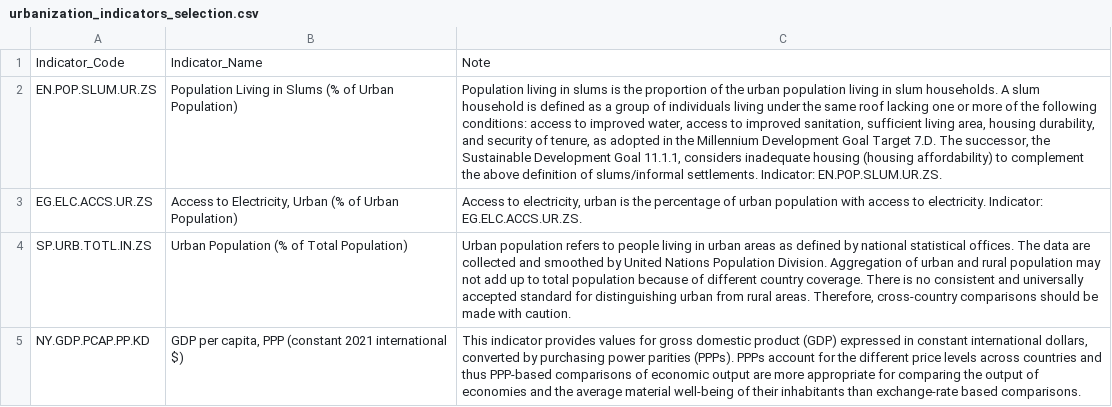
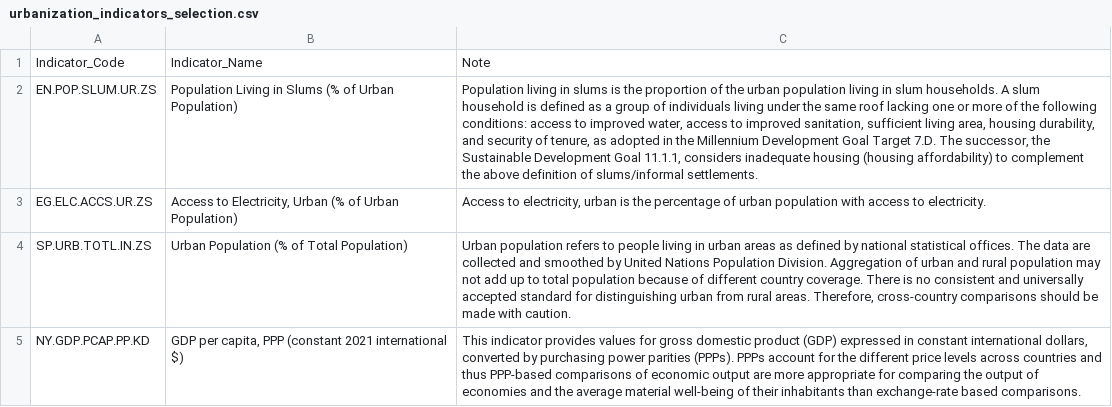
Before and after one commit to jqnmunozdiaz/SO_dashboard, a CSV file: data/Definitions/urbanization_indicators_selection.csv, drawn as a sheet; the diff names each change by its address in the sheet, - before the commit and + after, or states it on an @@ line.

Commit message:
Refactor chart notes and benchmark selectors in callbacks
Standardizes chart indicator notes to use consistent formatting and data source references across disaster and urbanization dashboards. Refactors benchmark selection UI in urbanization callbacks to use a new reusable helper, reducing code duplication. Removes data source references from chart titles and places them in indicator notes for clarity.

```diff
--- a/data/Definitions/urbanization_indicators_selection.csv
+++ b/data/Definitions/urbanization_indicators_selection.csv
-C2: …slums/informal settlements. Indicator: EN.POP.SLUM.UR.ZS.
+C2: …slums/informal settlements.
-C3: …to electricity. Indicator: EG.ELC.ACCS.UR.ZS.
+C3: …to electricity.
```
Also changed, not shown: 12 other files.
